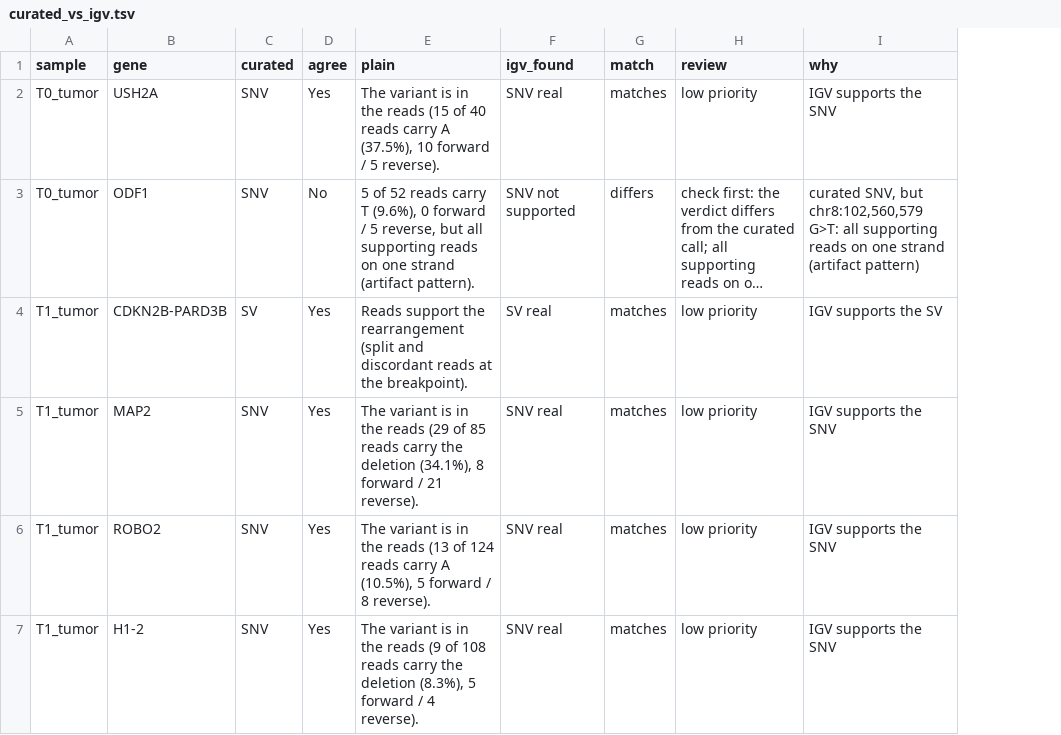
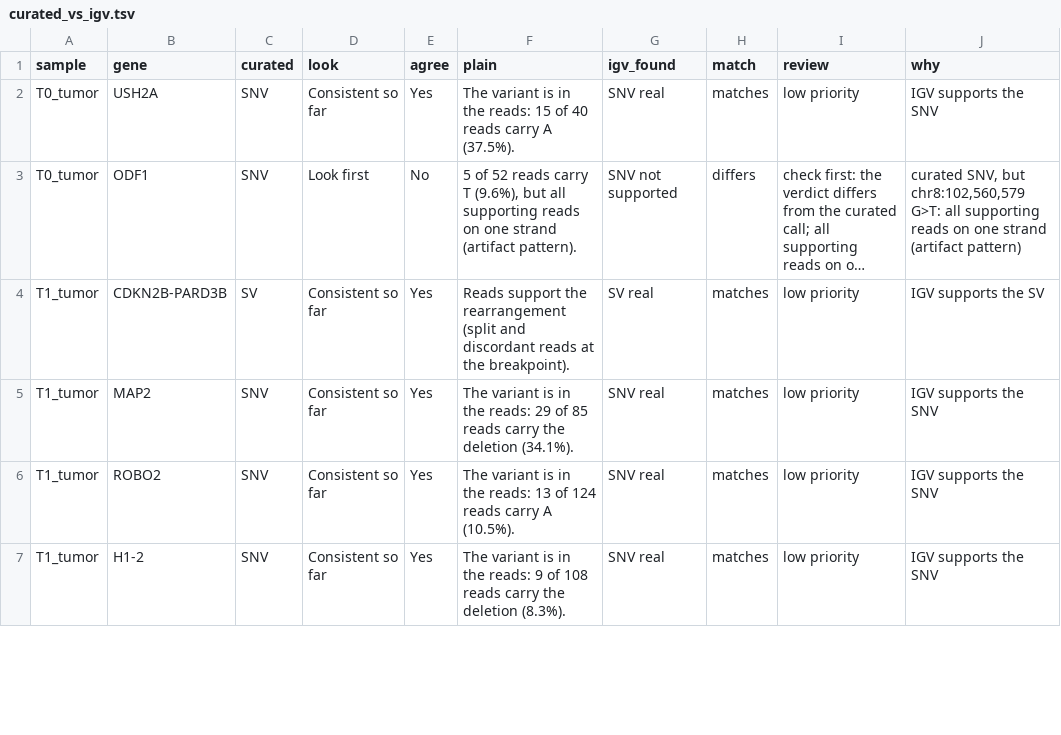
Before and after one commit to mgdouq-sudo/osteosarc-igv-validation, a TSV file: skill_results/curated_vs_igv.tsv, drawn as a sheet; only a part is shown; long unchanged cells end in …; addresses are those after the commit; the diff covers the shown part only; the diff names each change by its address in the sheet, - before the commit and + after, or states it on an @@ line.

```diff
--- a/skill_results/curated_vs_igv.tsv
+++ b/skill_results/curated_vs_igv.tsv
+column D (look), rows 2-7: Consistent so far | Look first | Consistent so far | Consistent so far | Consistent so far | Consistent so far
-F2 (plain): …in the reads (15 of 40 reads carry A (37.5%), 10 forward / 5 reverse).
+F2 (plain): …in the reads: 15 of 40 reads carry A (37.5%).
-F3 (plain): …T (9.6%), 0 forward / 5 reverse, but all…
+F3 (plain): …T (9.6%), but all…
-F5 (plain): …in the reads (29 of 85 reads carry the deletion (34.1%), 8 forward / 21 reverse).
+F5 (plain): …in the reads: 29 of 85 reads carry the deletion (34.1%).
-F6 (plain): …in the reads (13 of 124 reads carry A (10.5%), 5 forward / 8 reverse).
+F6 (plain): …in the reads: 13 of 124 reads carry A (10.5%).
-F7 (plain): …in the reads (9 of 108 reads carry the deletion (8.3%), 5 forward / 4 reverse).
+F7 (plain): …in the reads: 9 of 108 reads carry the deletion (8.3%).
```
Also changed, not shown: 4 edited cells elsewhere in this file, skill_results/igv_agreement.tsv, skill_results/summary.tsv, 40 other files.
